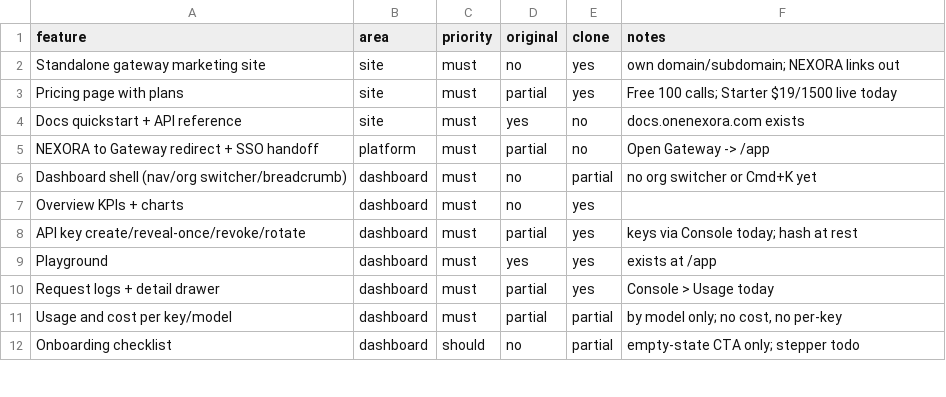
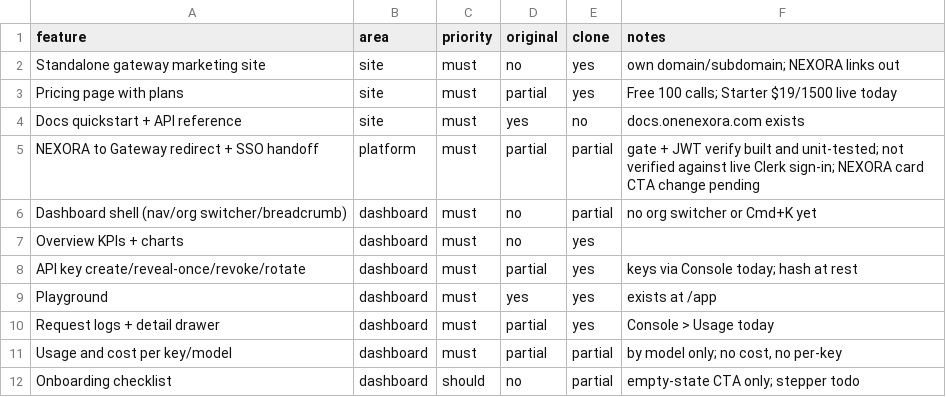
Before and after one commit to xsmartbartx/Secure_AI_API_Gateway, a CSV file: replica/features.csv, drawn as a sheet; only a part is shown.

```diff
--- a/replica/features.csv
+++ b/replica/features.csv
@@ -4,3 +4,3 @@ Pricing page with plans,site,must,partial,yes,Free 100 calls; Starter $19/1500 l
 Docs quickstart + API reference,site,must,yes,no,docs.onenexora.com exists
-NEXORA to Gateway redirect + SSO handoff,platform,must,partial,no,Open Gateway -> /app
+NEXORA to Gateway redirect + SSO handoff,platform,must,partial,partial,gate + JWT verify built and unit-tested; not verified against live Clerk sign-in; NEXORA card CTA change pending
 Dashboard shell (nav/org switcher/breadcrumb),dashboard,must,no,partial,no org switcher or Cmd+K yet
```
Also changed, not shown: 12 other files.
